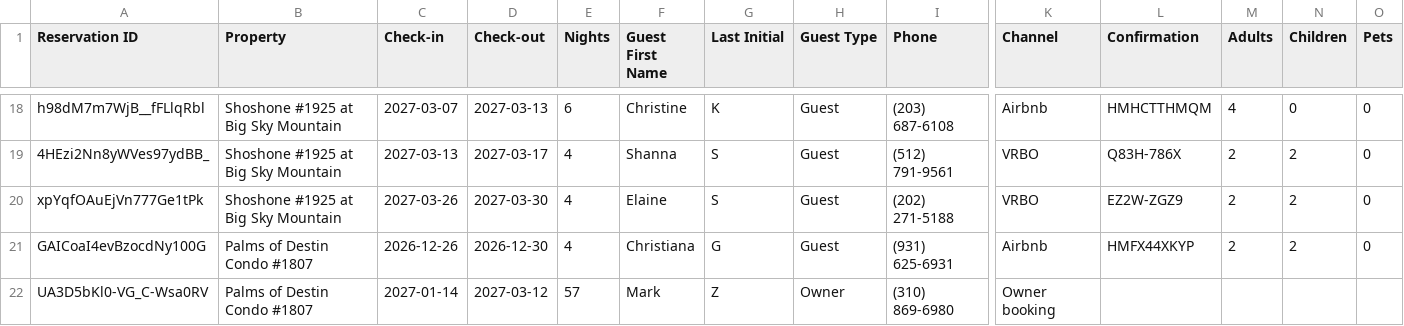
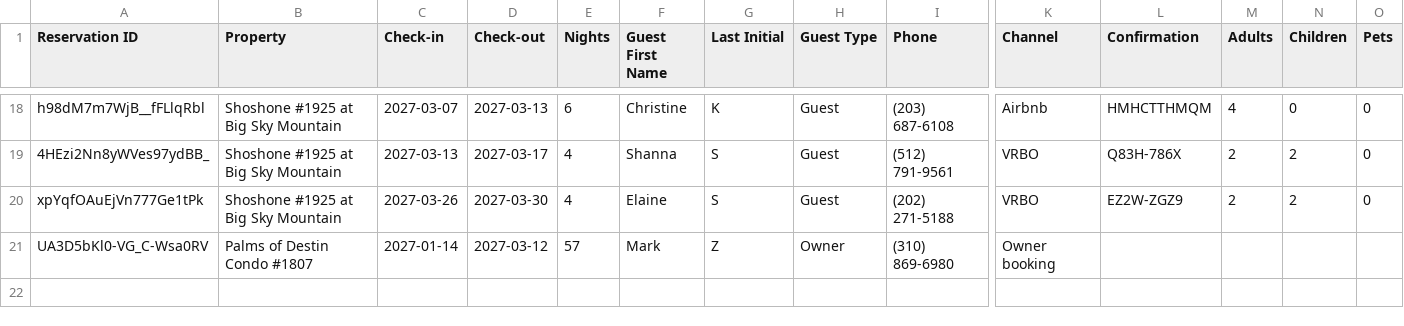
Before and after one commit to zmark9/Fairly, a CSV file: upcoming_reservations.csv, drawn as a sheet; only a part is shown, gaps mark what is left out; rows hold the shown columns only; the diff names each change by its address in the sheet, - before the commit and + after, or states it on an @@ line.

Commit message:
Reservation export 2026-11-26

```diff
--- a/upcoming_reservations.csv
+++ b/upcoming_reservations.csv
-row 21: GAICoaI4evBzocdNy100G | Palms of Destin Condo #1807 | 2026-12-26 | 2026-12-30 | 4 | Christiana | G | Guest | (931) 625-6931 | Airbnb | HMFX44XKYP | 2 | 2 | 0
```
Also changed, not shown: upcoming_reservations_destin.csv, 2 other files.
